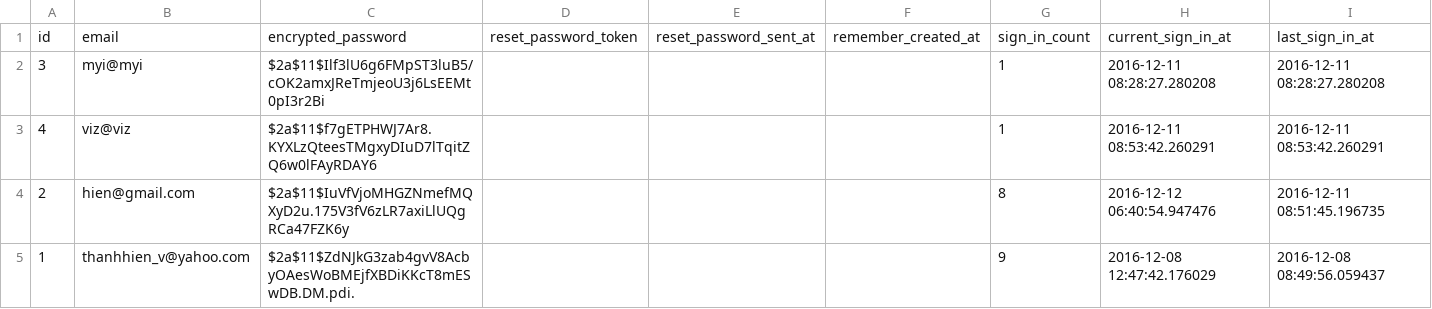
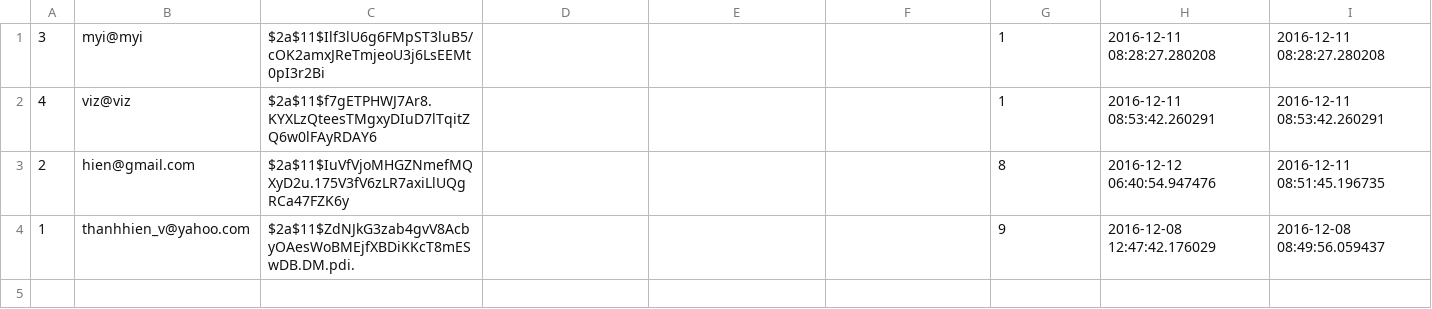
Before and after one commit to lajansaa/kpop, a CSV file: ollida_users.csv, drawn as a sheet; only a part is shown; rows hold the shown columns only; the diff names each change by its address in the sheet, - before the commit and + after, or states it on an @@ line.

```diff
--- a/ollida_users.csv
+++ b/ollida_users.csv
-row 1: id | email | encrypted_password | reset_password_token | reset_password_sent_at | remember_created_at | sign_in_count | current_sign_in_at | last_sign_in_at
```
Also changed, not shown: ollida_awards.csv.
